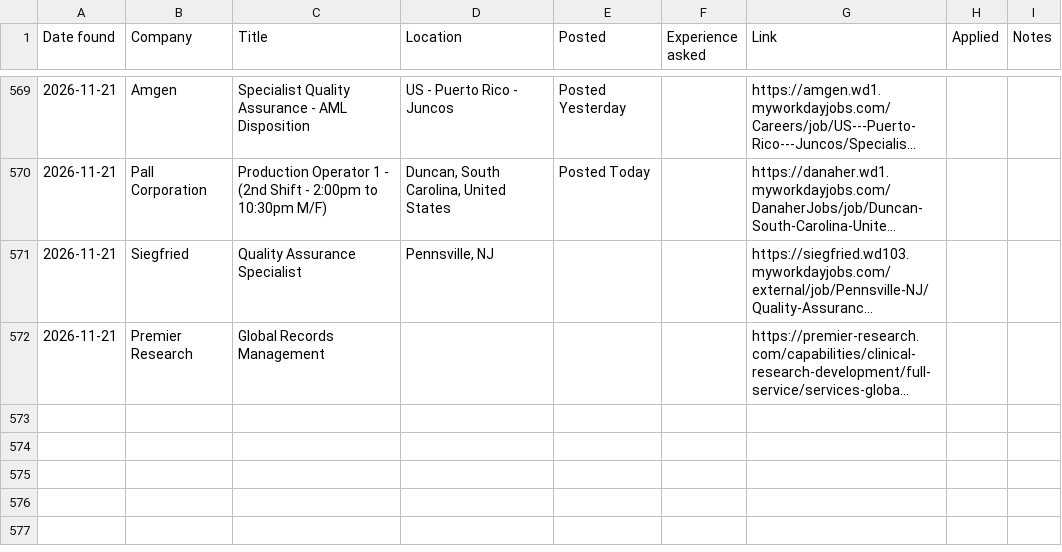
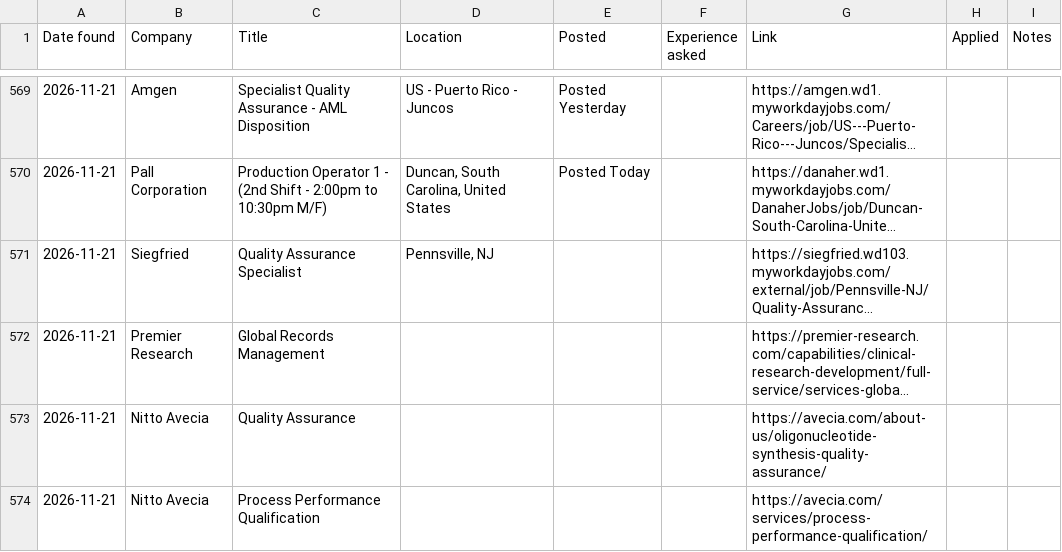
Before and after one commit to arkit-reg/Job_Watch_21, a CSV file: jobs_log.csv, drawn as a sheet; only a part is shown, gaps mark what is left out; long unchanged cells end in …; the diff names each change by its address in the sheet, - before the commit and + after, or states it on an @@ line.

```diff
--- a/jobs_log.csv
+++ b/jobs_log.csv
+row 573: 2026-11-21 | Nitto Avecia | Quality Assurance |  |  |  | https://avecia.com/about-us/oligonucleotide-synthesis-quality-assurance/
+row 574: 2026-11-21 | Nitto Avecia | Process Performance Qualification |  |  |  | https://avecia.com/services/process-performance-qualification/
```
Also changed, not shown: manual_check.csv, 1 other file.
